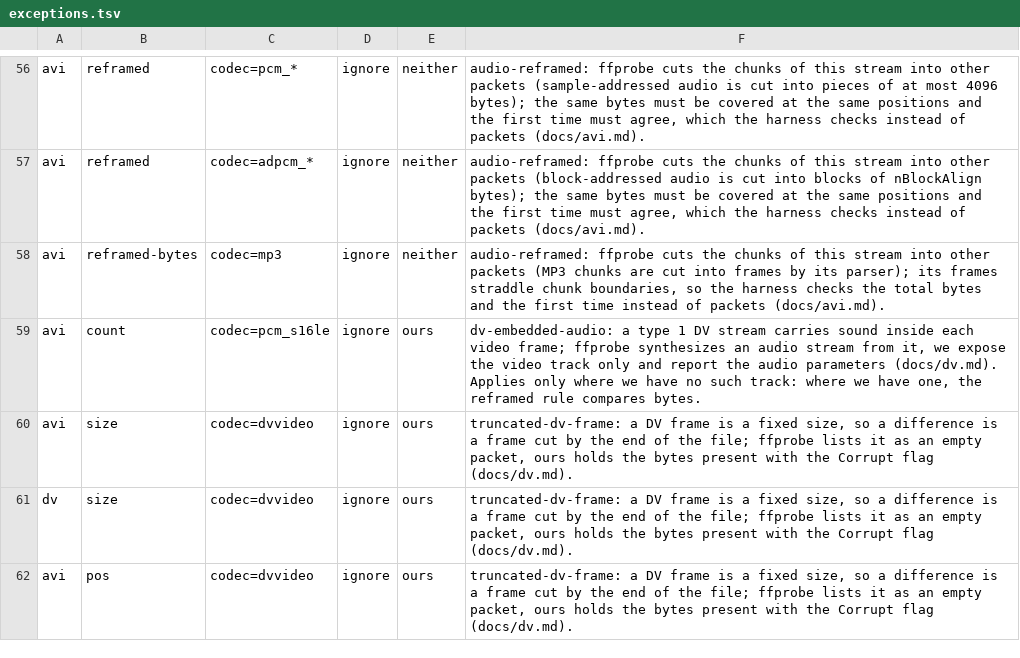
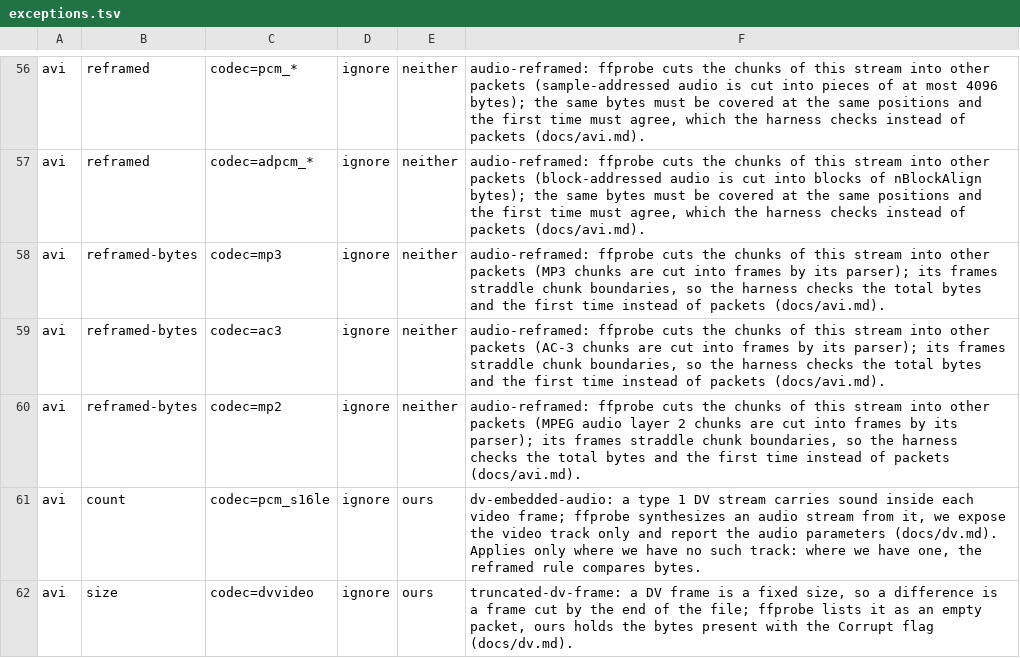
Before and after one commit to recursive-ai-oss/onemedia-csharp, a TSV file: tools/OneMedia.Oracles/exceptions.tsv, drawn as a sheet; only a part is shown, gaps mark what is left out; the shorter side is filled out with more unchanged rows; the diff names each change by its address in the sheet, - before the commit and + after, or states it on an @@ line.

Commit message:
avi: resync after unpadded or damaged chunks, idx1 with rec groups, DV type 1 frame rate; harness: frame-parsed audio rules

```diff
--- a/tools/OneMedia.Oracles/exceptions.tsv
+++ b/tools/OneMedia.Oracles/exceptions.tsv
+row 59: avi | reframed-bytes | codec=ac3 | ignore | neither | audio-reframed: ffprobe cuts the chunks of this stream into other packets (AC-3 chunks are cut into frames by its parser); its frames straddle chunk boundaries, so the harness checks the total bytes and the first time instead of packets (docs/avi.md).
+row 60: avi | reframed-bytes | codec=mp2 | ignore | neither | audio-reframed: ffprobe cuts the chunks of this stream into other packets (MPEG audio layer 2 chunks are cut into frames by its parser); its frames straddle chunk boundaries, so the harness checks the total bytes and the first time instead of packets (docs/avi.md).
```
Also changed, not shown: 5 other files.
